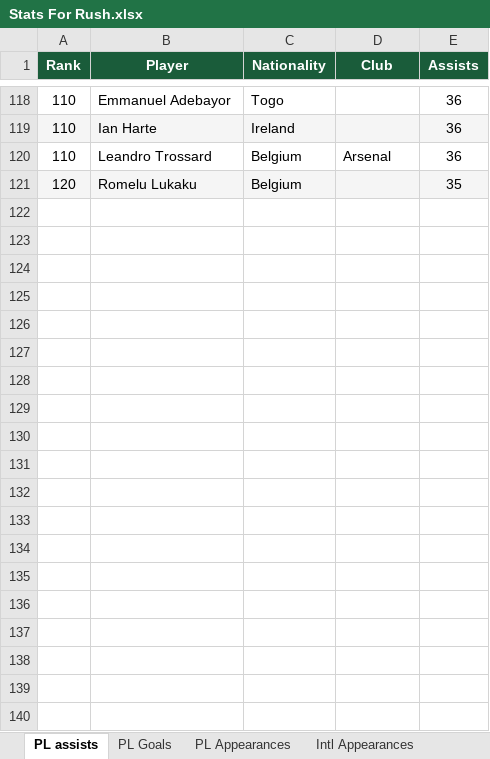
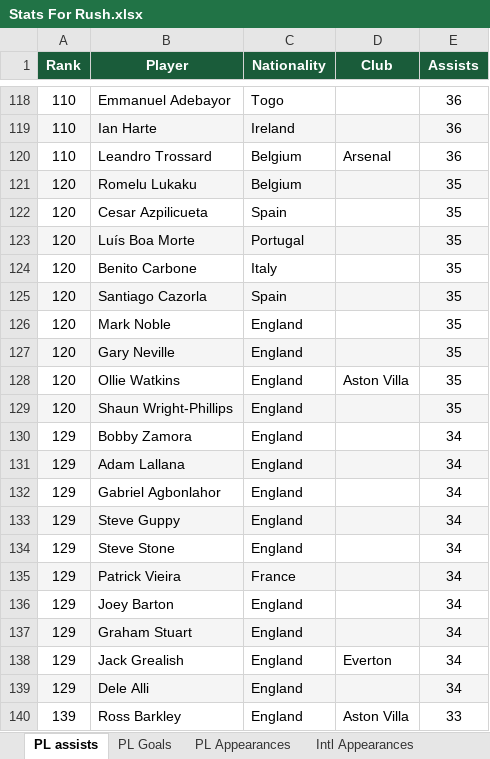
Before and after one commit to StatStreaks/statstreaks, an Excel workbook: Stats For Rush.xlsx, sheet PL assists, drawn as a sheet; only a part is shown, gaps mark what is left out; values as stored, in another font and other column widths than the file's, no borders; the diff covers the shown part only; the diff names each change by its address in the sheet, - before the commit and + after, or states it on an @@ line.

```diff
--- a/Stats For Rush.xlsx (sheet PL assists)
+++ b/Stats For Rush.xlsx (sheet PL assists)
+row 122: 120 | Cesar Azpilicueta | Spain |  | 35
+row 123: 120 | Luís Boa Morte | Portugal |  | 35
+row 124: 120 | Benito Carbone | Italy |  | 35
+row 125: 120 | Santiago Cazorla | Spain |  | 35
+row 126: 120 | Mark Noble | England |  | 35
+row 127: 120 | Gary Neville | England |  | 35
+row 128: 120 | Ollie Watkins | England | Aston Villa | 35
+row 129: 120 | Shaun Wright-Phillips | England |  | 35
+row 130: 129 | Bobby Zamora | England |  | 34
+row 131: 129 | Adam Lallana | England |  | 34
+row 132: 129 | Gabriel Agbonlahor | England |  | 34
+row 133: 129 | Steve Guppy | England |  | 34
+row 134: 129 | Steve Stone | England |  | 34
+row 135: 129 | Patrick Vieira | France |  | 34
+row 136: 129 | Joey Barton | England |  | 34
+row 137: 129 | Graham Stuart | England |  | 34
+row 138: 129 | Jack Grealish | England | Everton | 34
+row 139: 129 | Dele Alli | England |  | 34
+row 140: 139 | Ross Barkley | England | Aston Villa | 33
```
Also changed, not shown: 11 added rows elsewhere in this sheet, sheet PL Goals, 3 other files.
